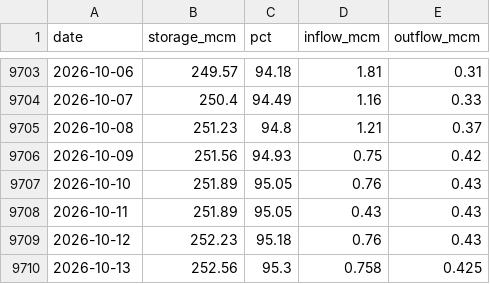
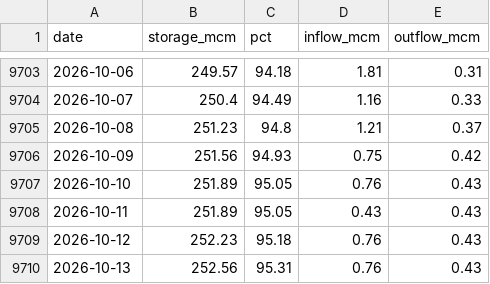
Before and after one commit to jonnyvector/mae-ngat-tube-calendar, a CSV file: data/rid_daily.csv, drawn as a sheet; only a part is shown, gaps mark what is left out.

Commit message:
Data update 2026-10-13

```diff
--- a/data/rid_daily.csv
+++ b/data/rid_daily.csv
@@ -9709,2 +9709,2 @@ date,storage_mcm,pct,inflow_mcm,outflow_mcm
 2026-10-12,252.23,95.18,0.76,0.43
-2026-10-13,252.56,95.3,0.758,0.425
+2026-10-13,252.56,95.31,0.76,0.43
```
